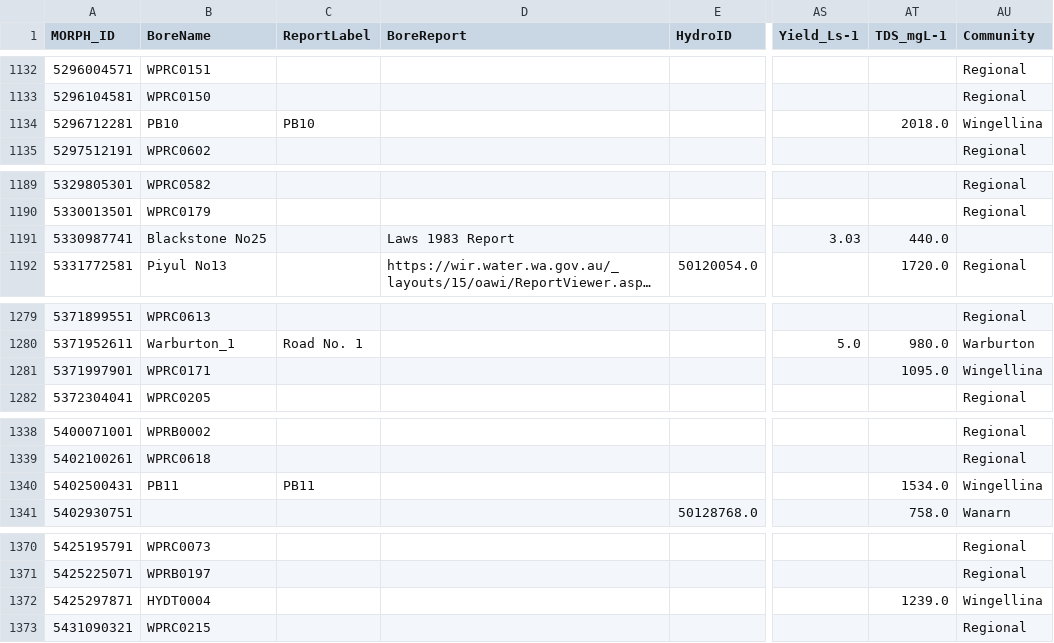
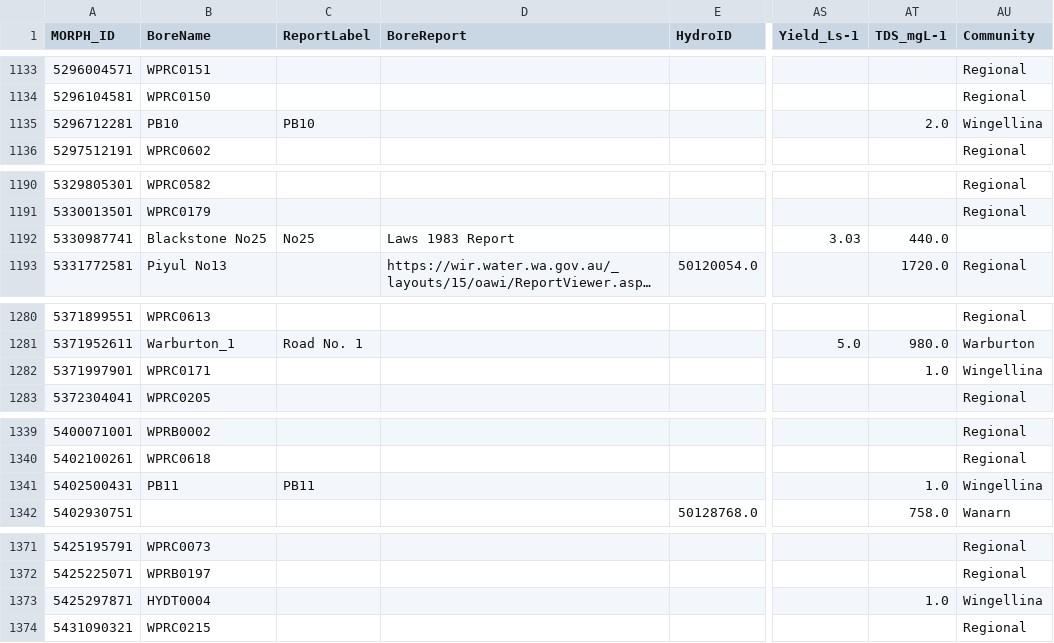
Before and after one commit to Neil-Symington/MORPH_gdb, a CSV file: csv/MORPH_Bores.csv, drawn as a sheet; only a part is shown, gaps mark what is left out; long unchanged cells end in …; addresses are those after the commit; the diff covers the shown part only; the diff names each change by its address in the sheet, - before the commit and + after, or states it on an @@ line.

Commit message:
Jameson and Blackstone bore locartions updated, Blackstone labels added

```diff
--- a/csv/MORPH_Bores.csv
+++ b/csv/MORPH_Bores.csv
-AT1135 (TDS_mgL-1): 2018.0
+AT1135 (TDS_mgL-1): 2.0
-C1192 (ReportLabel): (empty)
+C1192 (ReportLabel): No25
-AT1282 (TDS_mgL-1): 1095.0
+AT1282 (TDS_mgL-1): 1.0
-AT1341 (TDS_mgL-1): 1534.0
+AT1341 (TDS_mgL-1): 1.0
-AT1373 (TDS_mgL-1): 1239.0
+AT1373 (TDS_mgL-1): 1.0
```
Also changed, not shown: 1 added row and 125 edited cells elsewhere in this file, 3 other files.
